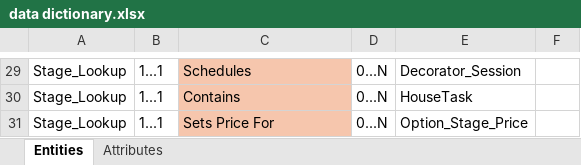
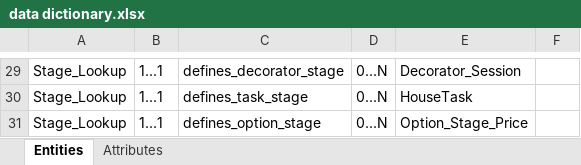
Before and after one commit to Wescj/Adv_DB_Project, an Excel workbook: data dictionary.xlsx, sheet Entities, drawn as a sheet; only a part is shown, gaps mark what is left out; values as stored, in another font and other column widths than the file's, no borders; the diff covers the shown part only; the diff names each change by its address in the sheet, - before the commit and + after, or states it on an @@ line.

```diff
--- a/data dictionary.xlsx (sheet Entities)
+++ b/data dictionary.xlsx (sheet Entities)
-C29:C31 fill: #F6C6AD
+C29:C31 fill: none
-C29: Schedules
+C29: defines_decorator_stage
-C30: Contains
+C30: defines_task_stage
-C31: Sets Price For
+C31: defines_option_stage
```
Also changed, not shown: 27 edited cells and cell formats elsewhere in this sheet.
